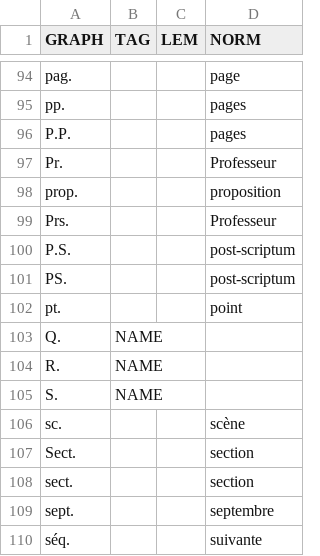
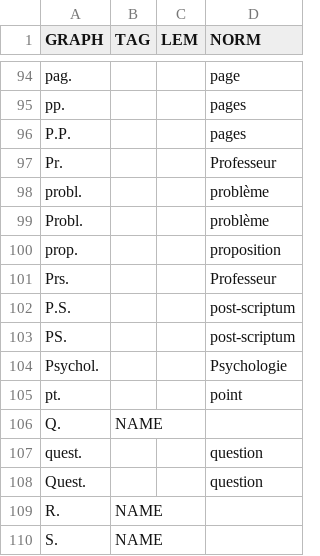
Before and after one commit to oeuvres/alix, a CSV file: fr/src/resources/com/github/oeuvres/alix/fr/brevidot.csv, drawn as a sheet; only a part is shown, gaps mark what is left out; the shorter side is filled out with more unchanged rows; the diff names each change by its address in the sheet, - before the commit and + after, or states it on an @@ line.

```diff
--- a/fr/src/resources/com/github/oeuvres/alix/fr/brevidot.csv
+++ b/fr/src/resources/com/github/oeuvres/alix/fr/brevidot.csv
+row 98: probl. |  |  | problème
+row 99: Probl. |  |  | problème
+row 104: Psychol. |  |  | Psychologie
+row 107: quest. |  |  | question
+row 108: Quest. |  |  | question
```
Also changed, not shown: 6 other files.
